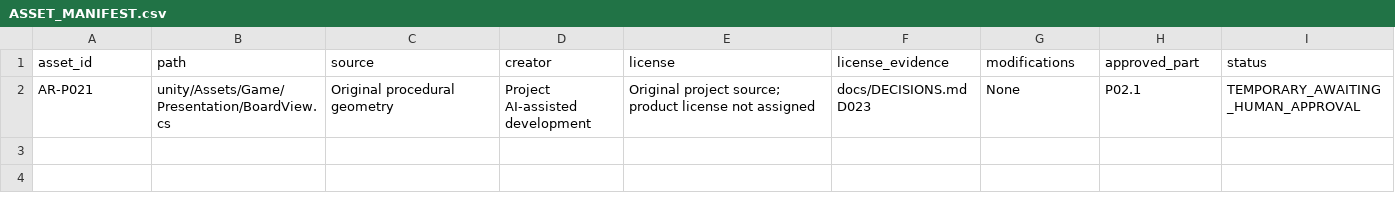
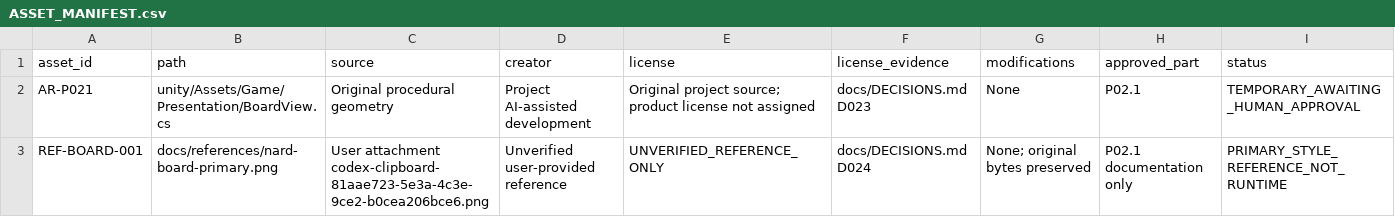
Before and after one commit to uahadov/nerd, a CSV file: docs/ASSET_MANIFEST.csv, drawn as a sheet.

Commit message:
Record human-selected primary board art reference without advancing scope

```diff
--- a/docs/ASSET_MANIFEST.csv
+++ b/docs/ASSET_MANIFEST.csv
@@ -2 +2,2 @@ asset_id,path,source,creator,license,license_evidence,modifications,approved_par
 AR-P021,unity/Assets/Game/Presentation/BoardView.cs,Original procedural geometry,Project AI-assisted development,Original project source; product license not assigned,docs/DECISIONS.md D023,None,P02.1,TEMPORARY_AWAITING_HUMAN_APPROVAL
+REF-BOARD-001,docs/references/nard-board-primary.png,User attachment codex-clipboard-81aae723-5e3a-4c3e-9ce2-b0cea206bce6.png,Unverified user-provided reference,UNVERIFIED_REFERENCE_ONLY,docs/DECISIONS.md D024,None; original bytes preserved,P02.1 documentation only,PRIMARY_STYLE_REFERENCE_NOT_RUNTIME
```
Also changed, not shown: 12 other files.
